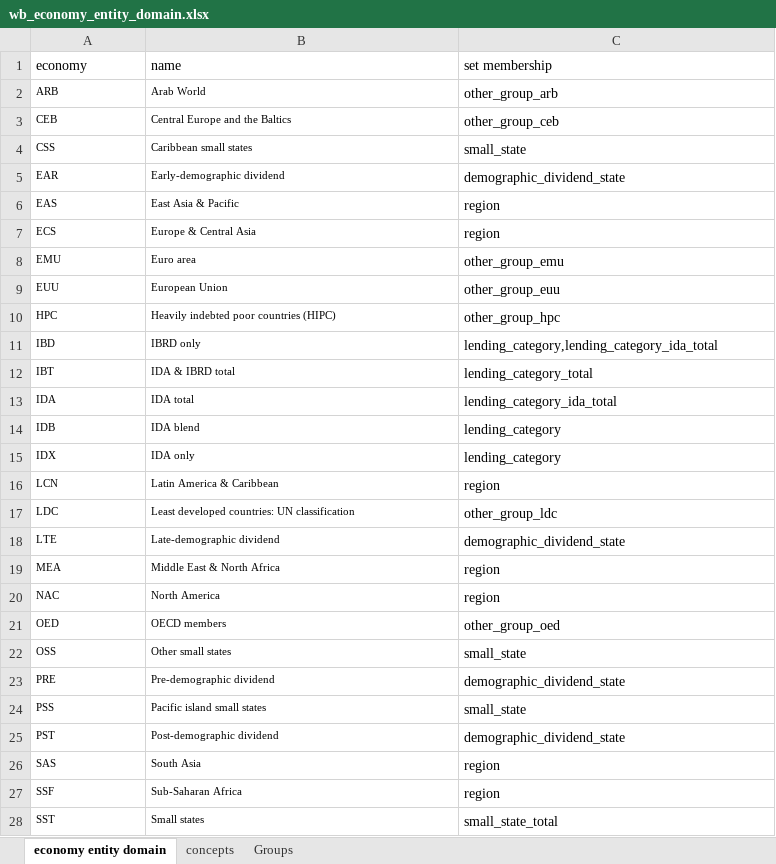
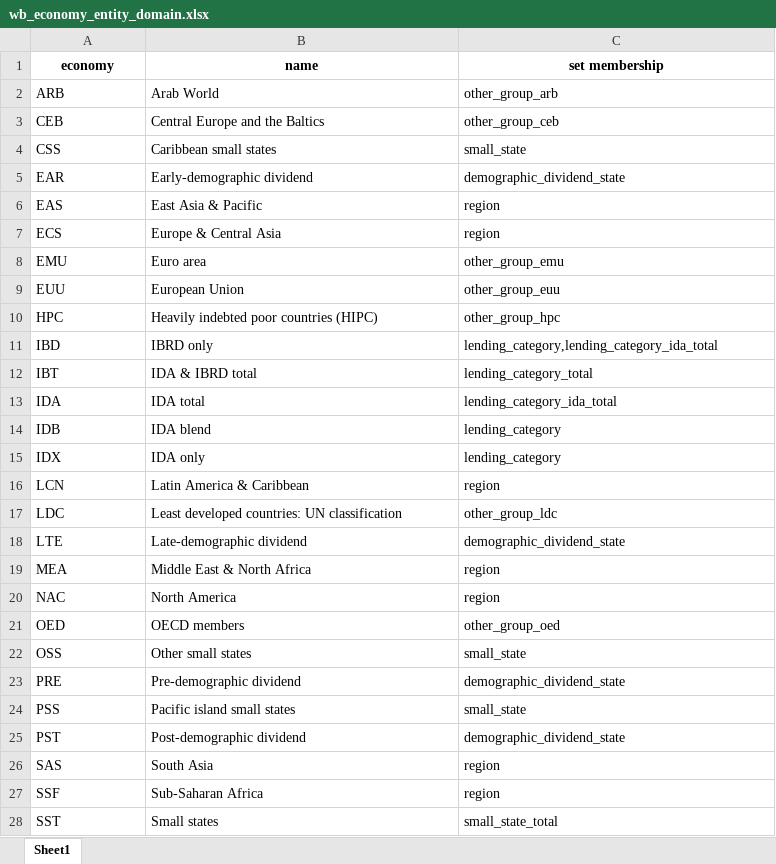
Before and after one commit to open-numbers/ddf--world_bank--world_development_indicators, an Excel workbook: etl/source/wb_economy_entity_domain.xlsx, sheet Sheet1, drawn as a sheet; only a part is shown; values as stored, in another font and other column widths than the file's, no borders; charts and pictures not drawn; the diff covers the shown part only; the diff names each change by its address in the sheet, - before the commit and + after, or states it on an @@ line.

```diff
--- a/etl/source/wb_economy_entity_domain.xlsx (sheet Sheet1)
+++ b/etl/source/wb_economy_entity_domain.xlsx (sheet Sheet1)
-sheet tab: economy entity domain
+sheet tab: Sheet1
-sheet tab: concepts
-sheet tab: Groups
@@ A1:C1 bold: off → on, alignment: left → center @@
@@ A2:B28 text size: larger @@
```
Also changed, not shown: 1 added row, 1 removed row and cell formats elsewhere in this sheet, charts or pictures, 3 other files.
